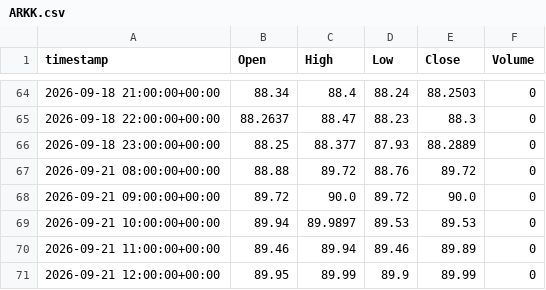
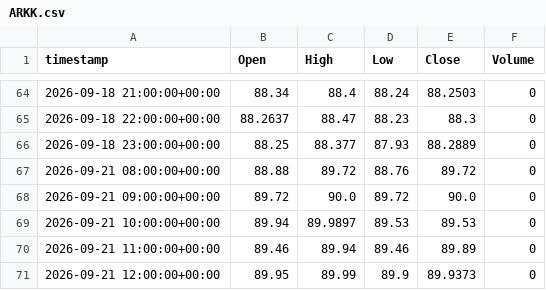
Before and after one commit to evsayar33-oss/tier1_quant_terminal, a CSV file: ohlcv_history/ARKK.csv, drawn as a sheet; only a part is shown, gaps mark what is left out.

```diff
--- a/ohlcv_history/ARKK.csv
+++ b/ohlcv_history/ARKK.csv
@@ -70,2 +70,2 @@ timestamp,Open,High,Low,Close,Volume
 2026-09-21 11:00:00+00:00,89.46,89.94,89.46,89.89,0
-2026-09-21 12:00:00+00:00,89.95,89.99,89.9,89.99,0
+2026-09-21 12:00:00+00:00,89.95,89.99,89.9,89.9373,0
```
Also changed, not shown: ohlcv_history/IEF.csv, ohlcv_history/KRE.csv, 25 other files.
